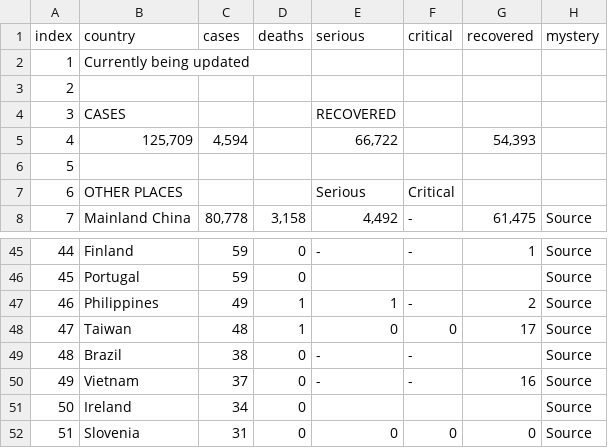
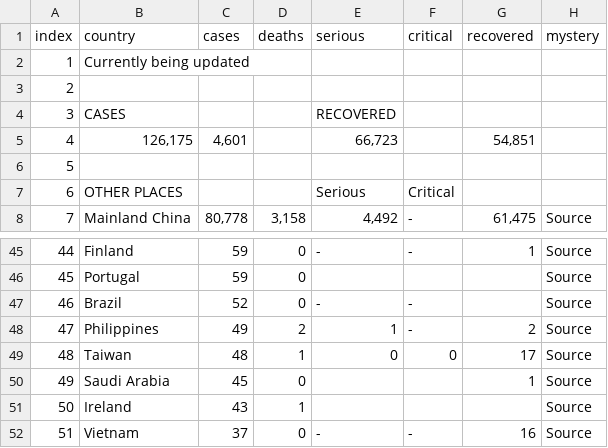
Before and after one commit to wjhurley/Coronavirus-Dashboard, a CSV file: tmp/data_Global.csv, drawn as a sheet; only a part is shown, gaps mark what is left out; the diff covers the shown part only.

```diff
--- a/tmp/data_Global.csv
+++ b/tmp/data_Global.csv
@@ -4,3 +4,3 @@
 "3","CASES","","","RECOVERED","","","",""
-"4","125,709","4,594","","66,722","","54,393","",""
+"4","126,175","4,601","","66,723","","54,851","",""
 "5","","","","","","","",""
@@ -46,7 +46,7 @@
 "45","Portugal","59","0","","","","Source",""
-"46","Philippines","49","1","1","-","2","Source",""
-"47","Taiwan","48","1","0","0","17","Source",""
-"48","Brazil","38","0","-","-","","Source",""
-"49","Vietnam","37","0","-","-","16","Source",""
-"50","Ireland","34","0","","","","Source",""
-"51","Slovenia","31","0","0","0","0","Source",""
+"46","Brazil","52","0","-","-","","Source",""
+"47","Philippines","49","2","1","-","2","Source",""
+"48","Taiwan","48","1","0","0","17","Source",""
+"49","Saudi Arabia","45","0","","","1","Source",""
+"50","Ireland","43","1","","","","Source",""
+"51","Vietnam","37","0","-","-","16","Source",""
```
Also changed, not shown: 116 edited cells elsewhere in this file, tmp/data_Canada.csv, tmp/data_China.csv, 10 other files.
